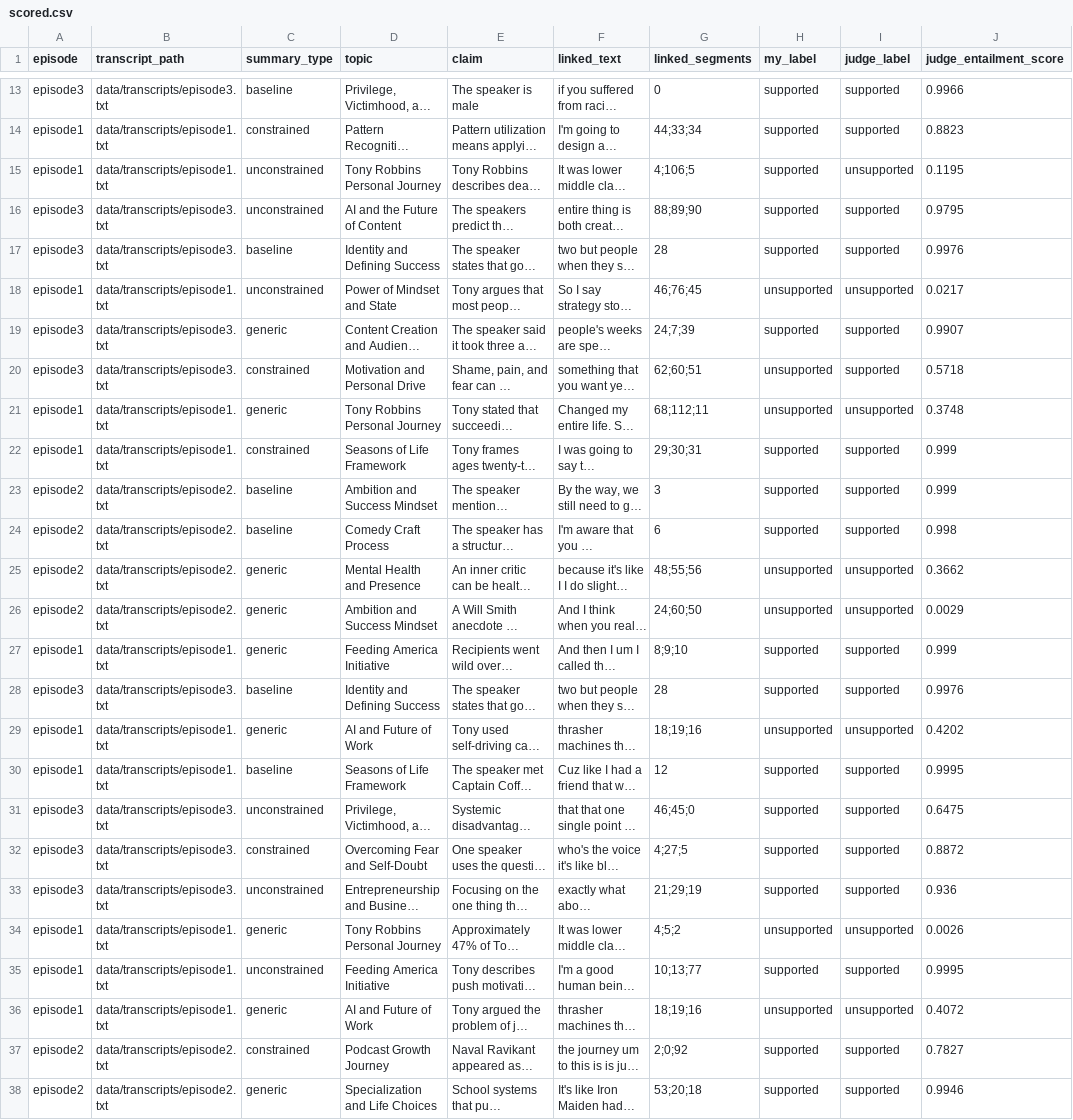
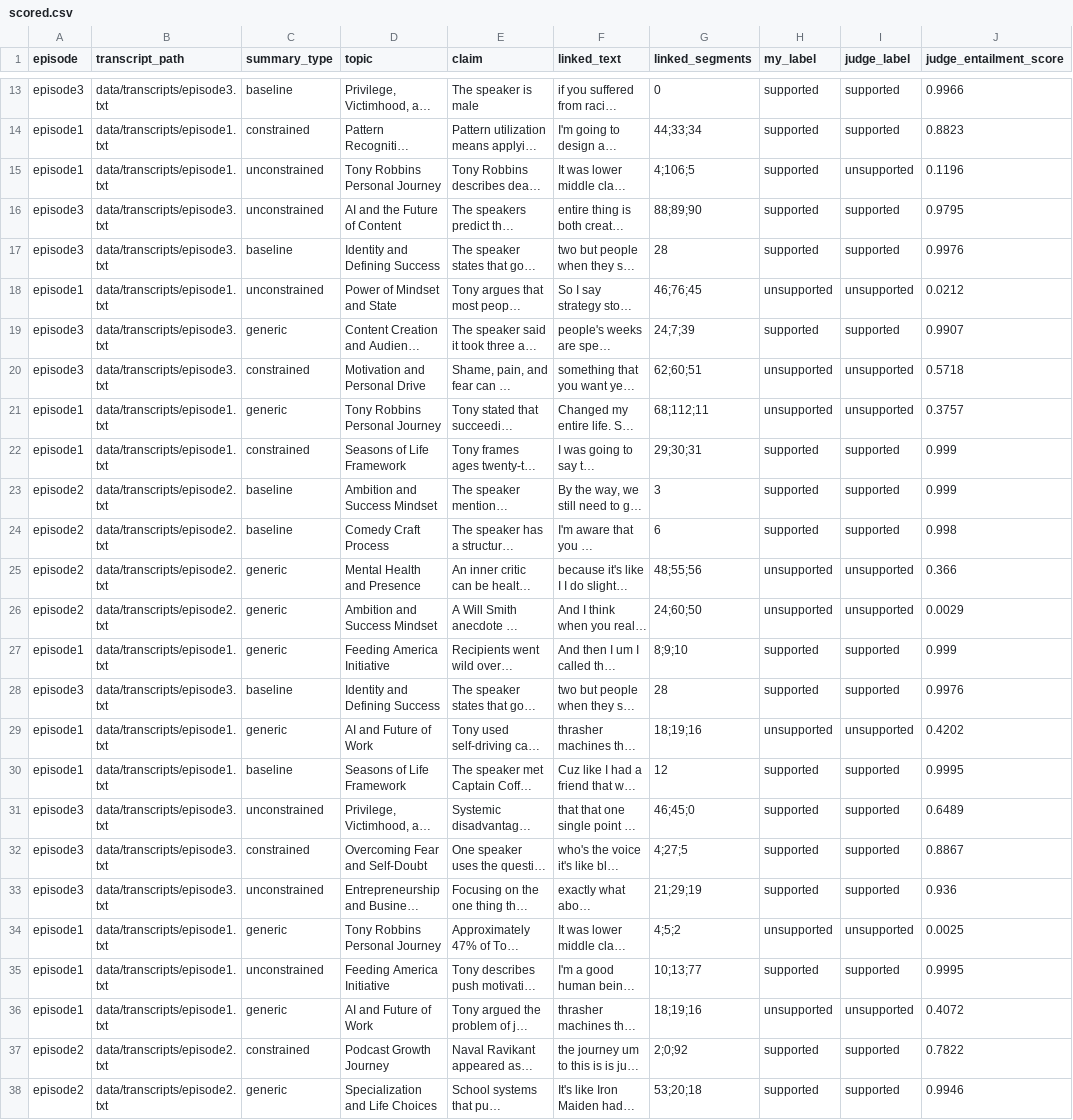
Before and after one commit to Optimumspace5/constrained-relevance-weighting, a CSV file: experiments/validation/scored.csv, drawn as a sheet; only a part is shown, gaps mark what is left out; long unchanged cells end in …; the diff covers the shown part only; the diff names each change by its address in the sheet, - before the commit and + after, or states it on an @@ line.

```diff
--- a/experiments/validation/scored.csv
+++ b/experiments/validation/scored.csv
-J15 (judge_entailment_score): 0.1195
+J15 (judge_entailment_score): 0.1196
-J18 (judge_entailment_score): 0.0217
+J18 (judge_entailment_score): 0.0212
-I20 (judge_label): supported
+I20 (judge_label): unsupported
-J21 (judge_entailment_score): 0.3748
+J21 (judge_entailment_score): 0.3757
-J25 (judge_entailment_score): 0.3662
+J25 (judge_entailment_score): 0.366
-J31 (judge_entailment_score): 0.6475
+J31 (judge_entailment_score): 0.6489
-J32 (judge_entailment_score): 0.8872
+J32 (judge_entailment_score): 0.8867
-J34 (judge_entailment_score): 0.0026
+J34 (judge_entailment_score): 0.0025
-J37 (judge_entailment_score): 0.7827
+J37 (judge_entailment_score): 0.7822
```
Also changed, not shown: 3 edited cells elsewhere in this file, 1 other file.
